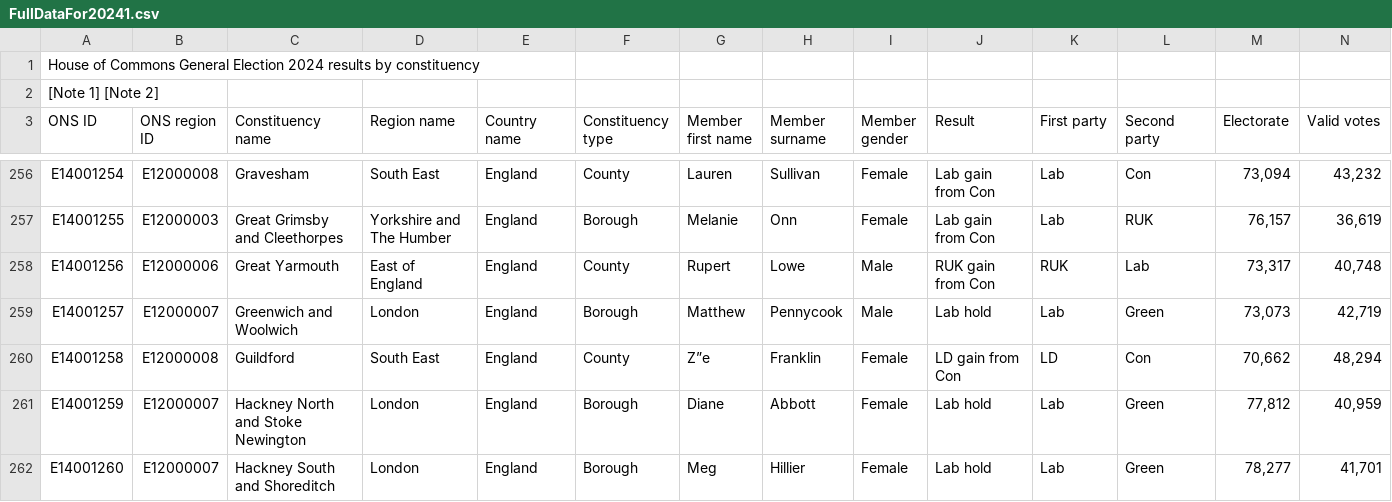
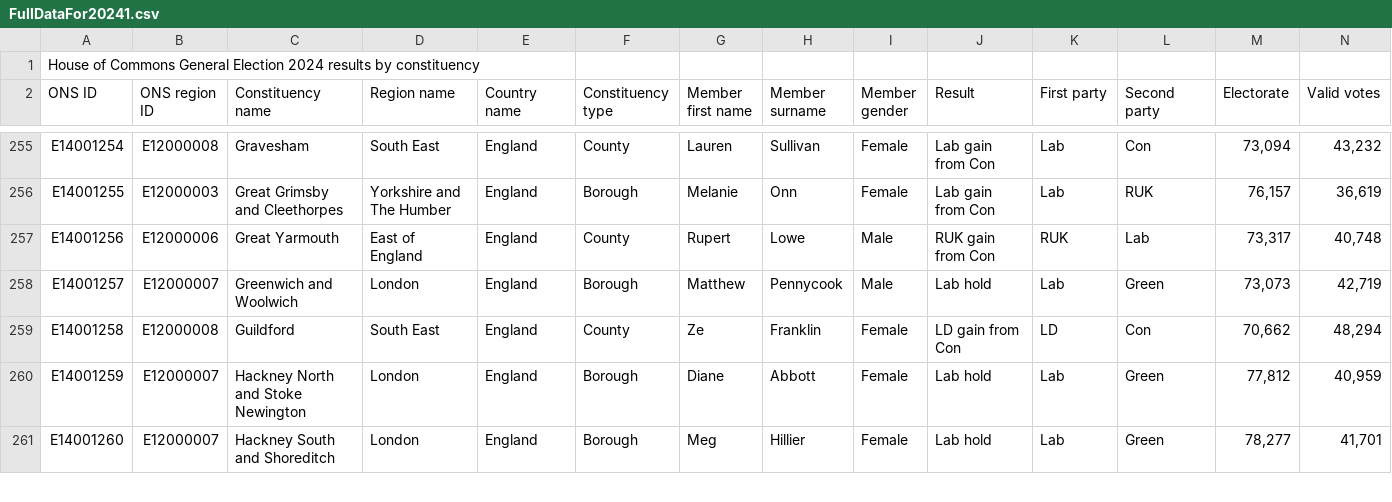
Before and after one commit to Dlow5k/Project_1, a CSV file: FullDataFor20241.csv, drawn as a sheet; only a part is shown, gaps mark what is left out; removed rows and columns are numbered as before the commit, all else as after; rows hold the shown columns only; the diff covers the shown part only; the diff names each change by its address in the sheet, - before the commit and + after, or states it on an @@ line.

```diff
--- a/FullDataFor20241.csv
+++ b/FullDataFor20241.csv
-row 2: [Note 1] [Note 2]
-G259 (Member first name): Z”e
+G259 (Member first name): Ze
```
Also changed, not shown: 15 removed rows and 2 edited cells elsewhere in this file.
